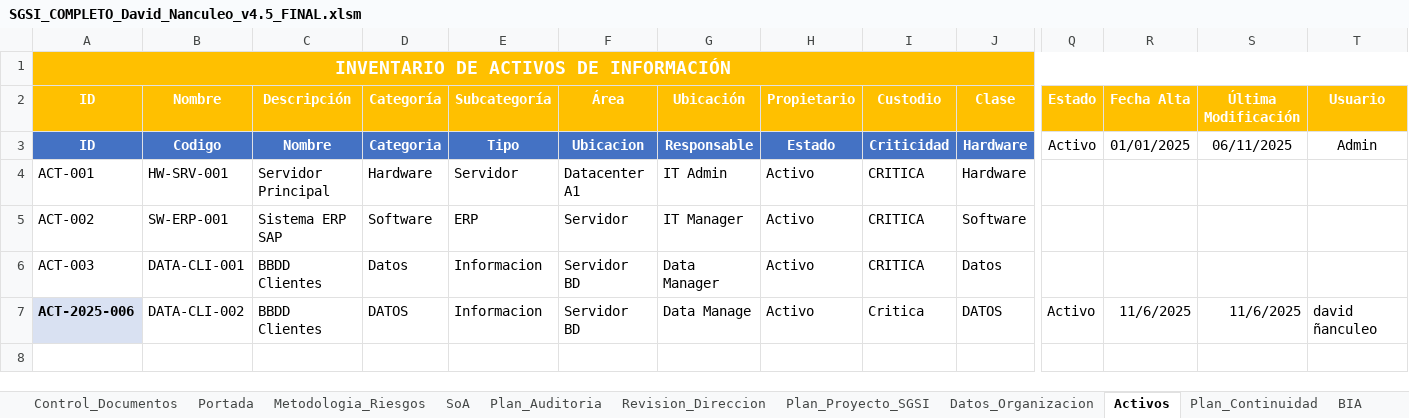
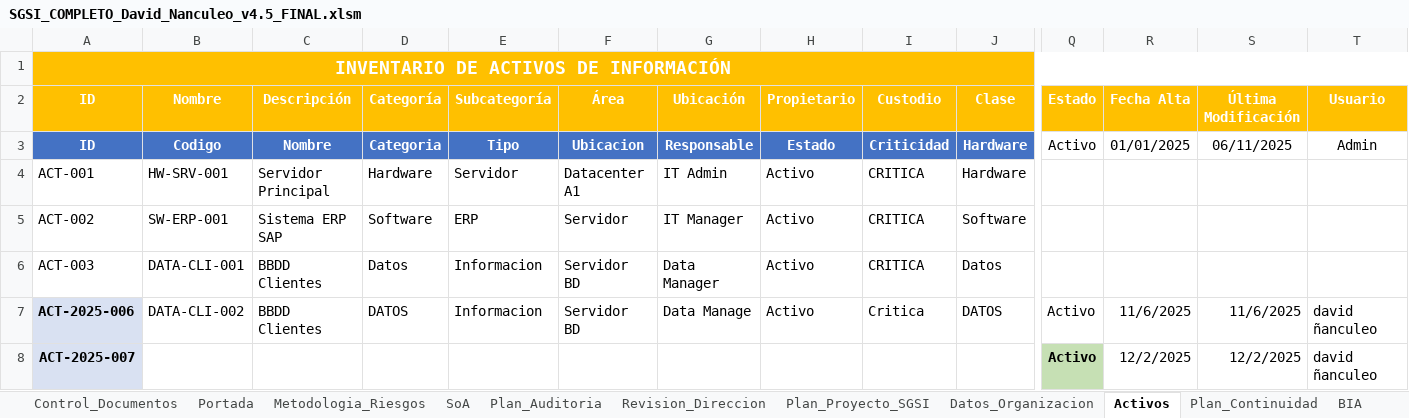
Before and after one commit to david-tkd203/ciberseguridad_auditoria, an Excel workbook: SGSI_COMPLETO_David_Nanculeo_v4.5_FINAL.xlsm, sheet Activos, drawn as a sheet; only a part is shown, gaps mark what is left out; values as stored, in another font and other column widths than the file's, no borders; rows hold the shown columns only; the diff names each change by its address in the sheet, - before the commit and + after, or states it on an @@ line.

Commit message:
actualizacion SGSI

```diff
--- a/SGSI_COMPLETO_David_Nanculeo_v4.5_FINAL.xlsm (sheet Activos)
+++ b/SGSI_COMPLETO_David_Nanculeo_v4.5_FINAL.xlsm (sheet Activos)
+row 8: ACT-2025-007 |  |  |  |  |  |  |  |  |  | Activo | 12/2/2025 | 12/2/2025 | david ñanculeo
```
Also changed, not shown: sheet Log_Acciones, 6 other files.
